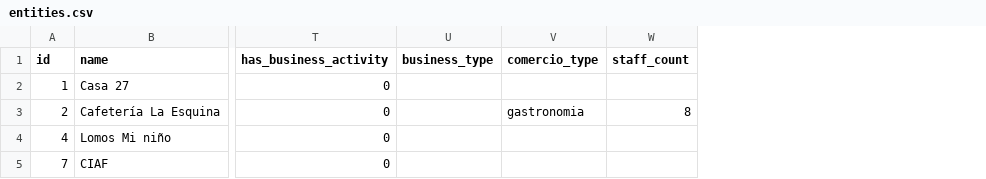
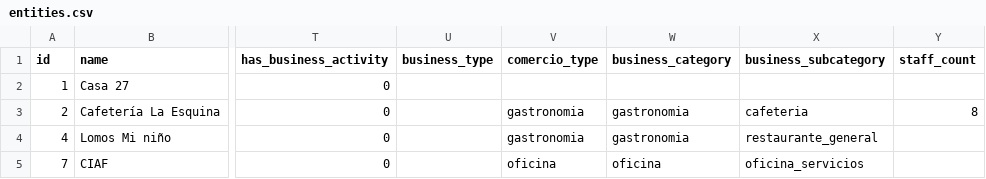
Before and after one commit to Noodle1981/ModoAhorro, a CSV file: tablas/entities.csv, drawn as a sheet; only a part is shown, gaps mark what is left out; the diff names each change by its address in the sheet, - before the commit and + after, or states it on an @@ line.

Commit message:
docs: actualizar ARCHITECTURE.md, PDR.md y tablas/entities.csv segun rules.md para sincronizacion con notebookLM

```diff
--- a/tablas/entities.csv
+++ b/tablas/entities.csv
+column W (business_category), rows 3-5: gastronomia | gastronomia | oficina
+column X (business_subcategory), rows 3-5: cafeteria | restaurante_general | oficina_servicios
-V4 (comercio_type): (empty)
+V4 (comercio_type): gastronomia
-V5 (comercio_type): (empty)
+V5 (comercio_type): oficina
```
Also changed, not shown: 2 other files.
